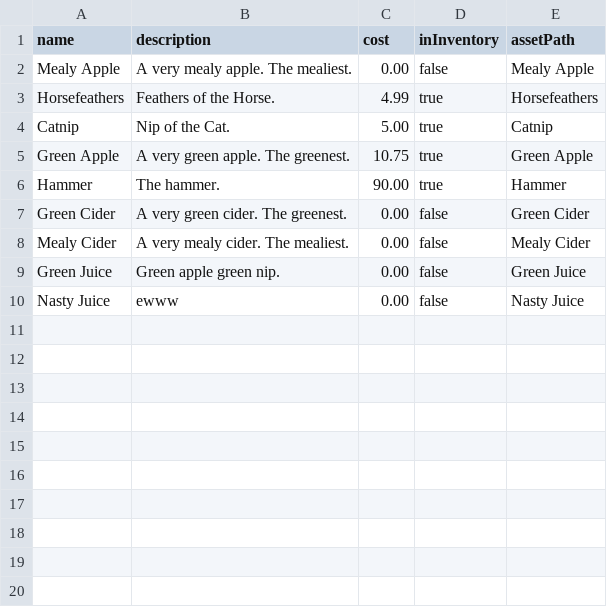
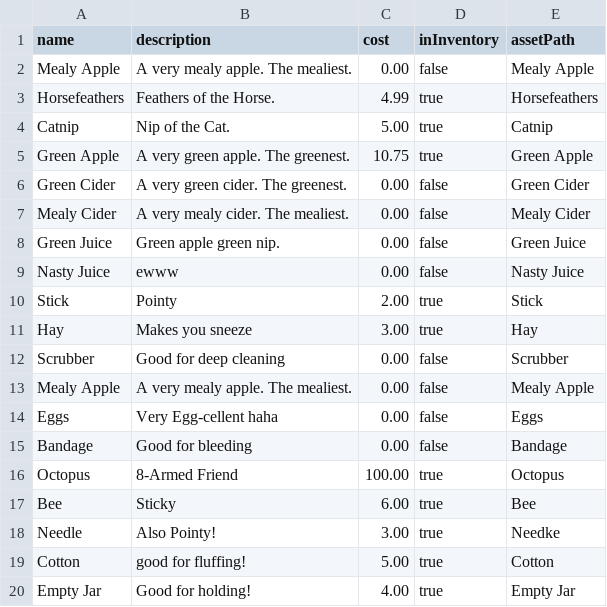
Before and after one commit to WillRIT/gdaps2_2235_team_H, a CSV file: game/MalpracticeMakesPerfect/Items.csv, drawn as a sheet.

Commit message:
Item.CSV updated
woo

```diff
--- a/game/MalpracticeMakesPerfect/Items.csv
+++ b/game/MalpracticeMakesPerfect/Items.csv
@@ -5,3 +5,2 @@ Catnip|Nip of the Cat.|5.00|true|Catnip
 Green Apple|A very green apple. The greenest.|10.75|true|Green Apple
-Hammer|The hammer.|90.00|true|Hammer
 Green Cider|A very green cider. The greenest.|0.00|false|Green Cider
@@ -10 +9,12 @@ Green Juice|Green apple green nip.|0.00|false|Green Juice
 Nasty Juice|ewww|0.00|false|Nasty Juice
+Stick|Pointy|2.00|true|Stick
+Hay|Makes you sneeze|3.00|true|Hay
+Scrubber|Good for deep cleaning|0.00|false|Scrubber
+Mealy Apple|A very mealy apple. The mealiest.|0.00|false|Mealy Apple
+Eggs|Very Egg-cellent haha|0.00|false|Eggs
+Bandage|Good for bleeding|0.00|false|Bandage
+Octopus|8-Armed Friend|100.00|true|Octopus
+Bee|Sticky|6.00|true|Bee
+Needle|Also Pointy!|3.00|true|Needke
+Cotton|good for fluffing!|5.00|true|Cotton
+Empty Jar|Good for holding!|4.00|true|Empty Jar
```
